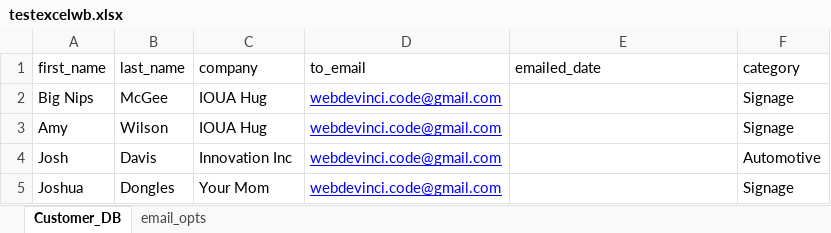
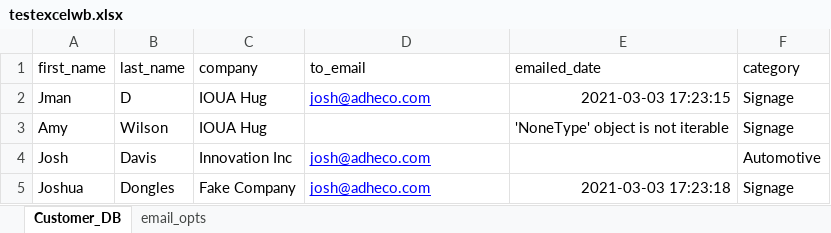
Before and after one commit to LoufaSupreme/excel-emailer, an Excel workbook: testexcelwb.xlsx, sheet Customer_DB, drawn as a sheet; values as stored, in another font and other column widths than the file's, no borders; removed rows and columns are numbered as before the commit, all else as after; the diff names each change by its address in the sheet, - before the commit and + after, or states it on an @@ line.

Commit message:
improved email html and bug fixes

```diff
--- a/testexcelwb.xlsx (sheet Customer_DB)
+++ b/testexcelwb.xlsx (sheet Customer_DB)
-row 2: Big Nips | McGee | IOUA Hug | webdevinci.code@gmail.com |  | Signage
+row 2: Jman | D | IOUA Hug | josh@adheco.com | 2021-03-03 17:23:15 | Signage
-D3 (to_email): webdevinci.code@gmail.com
+D3 (to_email): (empty)
-E3 (emailed_date): (empty)
+E3 (emailed_date): 'NoneType' object is not iterable
-D4:D5 (to_email): webdevinci.code@gmail.com
+D4:D5 (to_email): josh@adheco.com
-C5 (company): Your Mom
+C5 (company): Fake Company
-E5 (emailed_date): (empty)
+E5 (emailed_date): 2021-03-03 17:23:18
```
Also changed, not shown: sheet email_opts, 3 other files.
